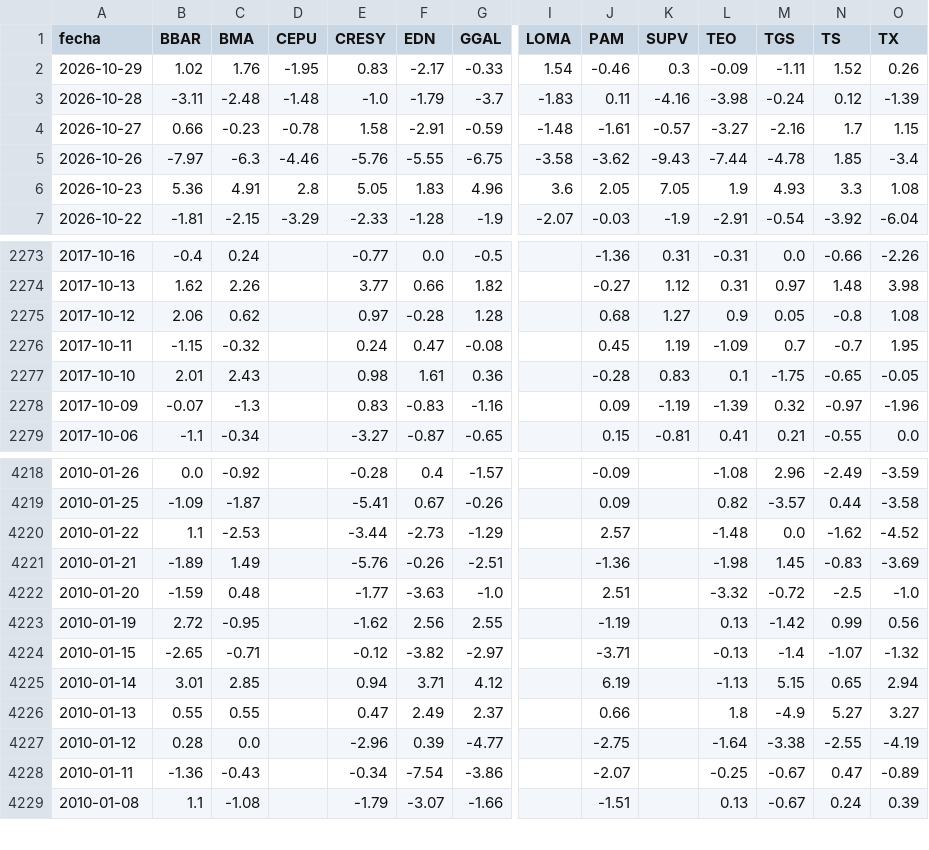
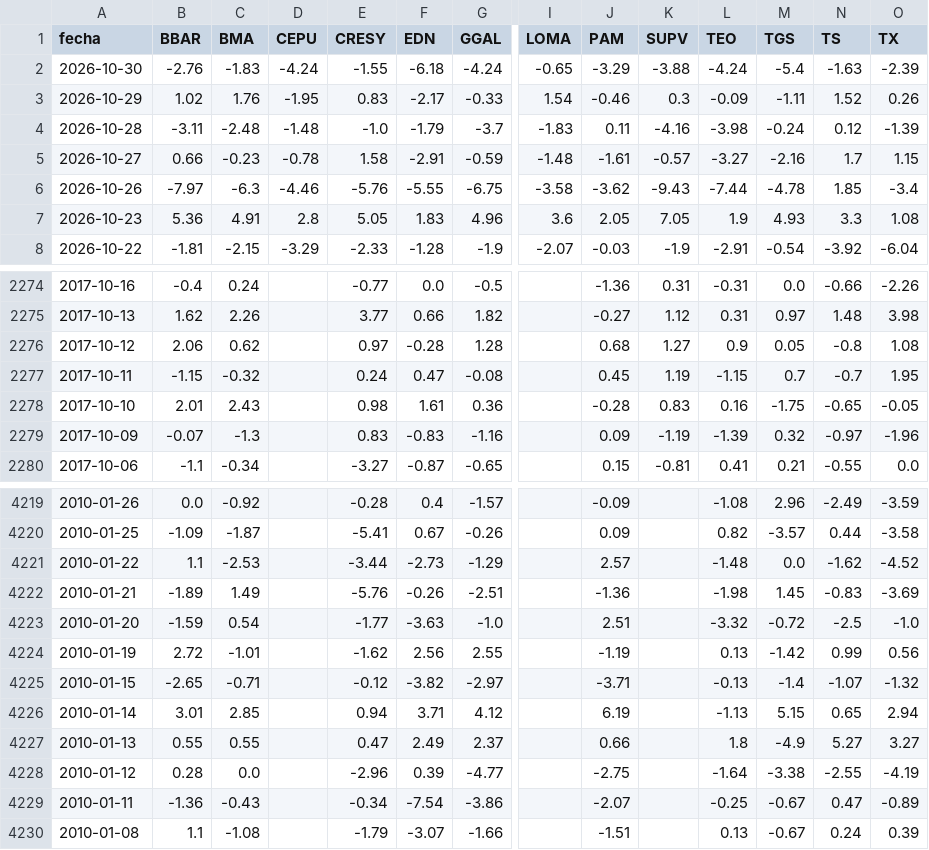
Before and after one commit to jesusrobles824/Automatizacion-descarga-bases-de-datos-Python, a CSV file: ADRs_variacion_porcentual_diaria.csv, drawn as a sheet; only a part is shown, gaps mark what is left out; addresses are those after the commit; rows hold the shown columns only; the diff names each change by its address in the sheet, - before the commit and + after, or states it on an @@ line.

```diff
--- a/ADRs_variacion_porcentual_diaria.csv
+++ b/ADRs_variacion_porcentual_diaria.csv
+row 2: 2026-10-30 | -2.76 | -1.83 | -4.24 | -1.55 | -6.18 | -4.24 | -0.65 | -3.29 | -3.88 | -4.24 | -5.4 | -1.63 | -2.39
-L2277 (TEO): -1.09
+L2277 (TEO): -1.15
-L2278 (TEO): 0.1
+L2278 (TEO): 0.16
-C4223 (BMA): 0.48
+C4223 (BMA): 0.54
-C4224 (BMA): -0.95
+C4224 (BMA): -1.01
```
Also changed, not shown: ADRs_Precios.csv, Principales_Tasas_de_Interés_de_Mercado.csv, 7 other files.
